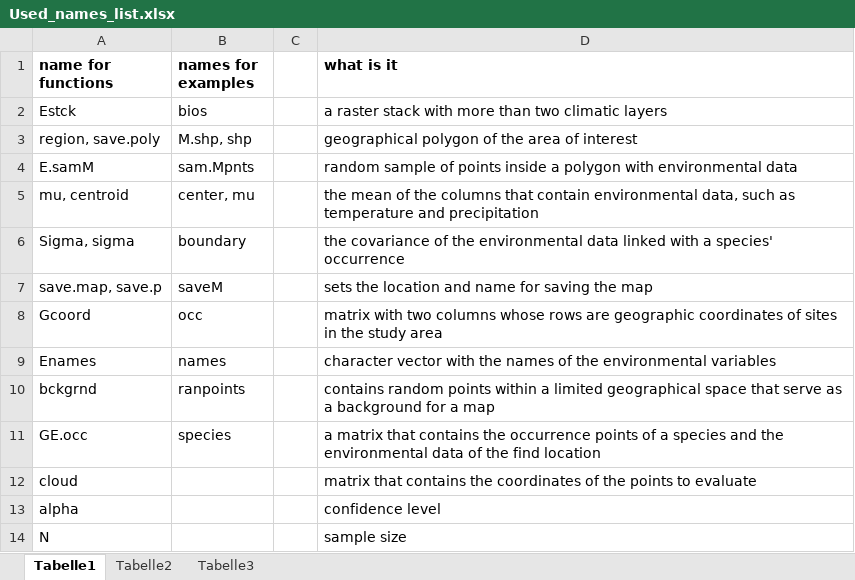
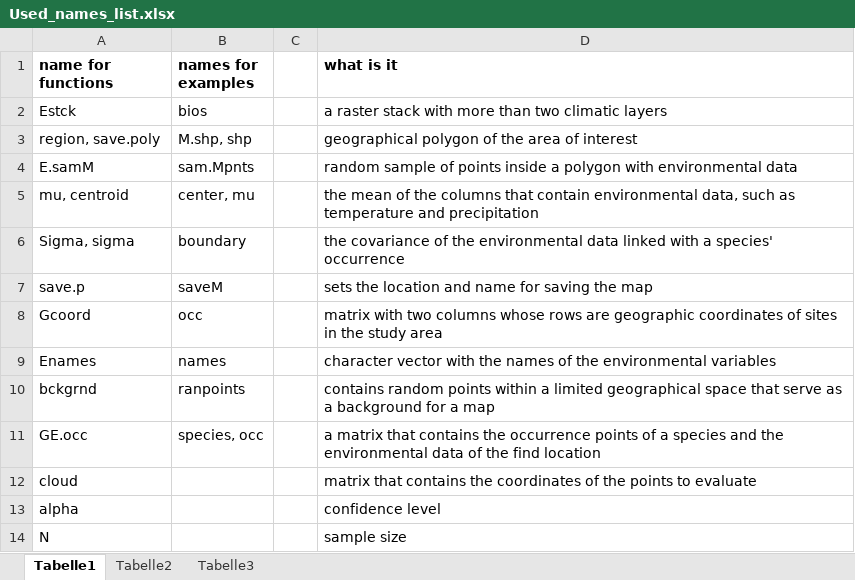
Before and after one commit to LauraJim/NicheModeling, an Excel workbook: Used_names_list.xlsx, sheet Tabelle1, drawn as a sheet; values as stored, in another font and other column widths than the file's, no borders; the diff names each change by its address in the sheet, - before the commit and + after, or states it on an @@ line.

Commit message:
Updated list for names.

```diff
--- a/Used_names_list.xlsx (sheet Tabelle1)
+++ b/Used_names_list.xlsx (sheet Tabelle1)
-A7 (name for functions): save.map, save.p
+A7 (name for functions): save.p
-B11 (names for examples): species
+B11 (names for examples): species, occ
```
